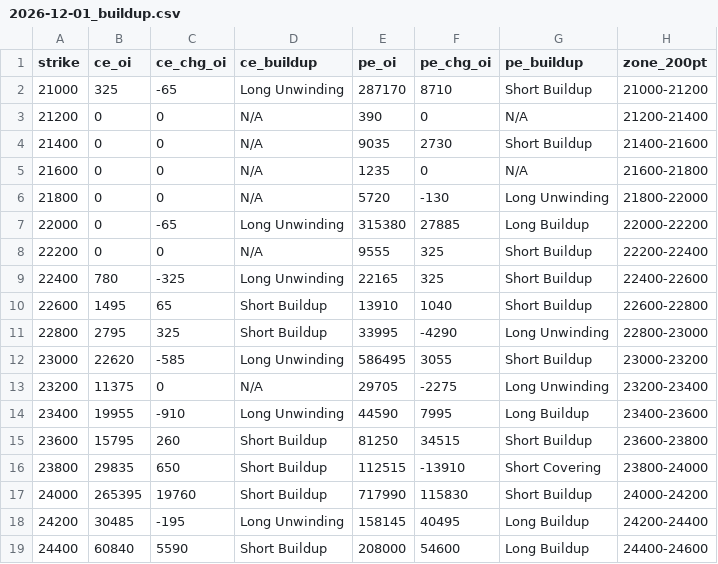
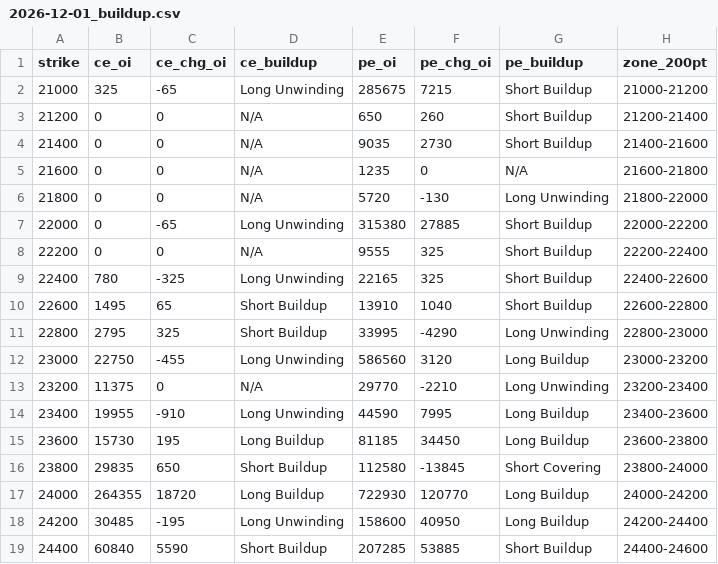
Before and after one commit to ddtambe/Nifty50_Options, a CSV file: data/2026-11-17/2026-12-01_buildup.csv, drawn as a sheet; only a part is shown; the diff covers the shown part only.

```diff
--- a/data/2026-11-17/2026-12-01_buildup.csv
+++ b/data/2026-11-17/2026-12-01_buildup.csv
@@ -1,4 +1,4 @@
 strike,ce_oi,ce_chg_oi,ce_buildup,pe_oi,pe_chg_oi,pe_buildup,zone_200pt
-21000,325,-65,Long Unwinding,287170,8710,Short Buildup,21000-21200
-21200,0,0,N/A,390,0,N/A,21200-21400
+21000,325,-65,Long Unwinding,285675,7215,Short Buildup,21000-21200
+21200,0,0,N/A,650,260,Short Buildup,21200-21400
 21400,0,0,N/A,9035,2730,Short Buildup,21400-21600
@@ -6,3 +6,3 @@ strike,ce_oi,ce_chg_oi,ce_buildup,pe_oi,pe_chg_oi,pe_buildup,zone_200pt
 21800,0,0,N/A,5720,-130,Long Unwinding,21800-22000
-22000,0,-65,Long Unwinding,315380,27885,Long Buildup,22000-22200
+22000,0,-65,Long Unwinding,315380,27885,Short Buildup,22000-22200
 22200,0,0,N/A,9555,325,Short Buildup,22200-22400
@@ -11,9 +11,9 @@ strike,ce_oi,ce_chg_oi,ce_buildup,pe_oi,pe_chg_oi,pe_buildup,zone_200pt
 22800,2795,325,Short Buildup,33995,-4290,Long Unwinding,22800-23000
-23000,22620,-585,Long Unwinding,586495,3055,Short Buildup,23000-23200
-23200,11375,0,N/A,29705,-2275,Long Unwinding,23200-23400
+23000,22750,-455,Long Unwinding,586560,3120,Long Buildup,23000-23200
+23200,11375,0,N/A,29770,-2210,Long Unwinding,23200-23400
 23400,19955,-910,Long Unwinding,44590,7995,Long Buildup,23400-23600
-23600,15795,260,Short Buildup,81250,34515,Short Buildup,23600-23800
-23800,29835,650,Short Buildup,112515,-13910,Short Covering,23800-24000
-24000,265395,19760,Short Buildup,717990,115830,Short Buildup,24000-24200
-24200,30485,-195,Long Unwinding,158145,40495,Long Buildup,24200-24400
-24400,60840,5590,Short Buildup,208000,54600,Long Buildup,24400-24600
+23600,15730,195,Long Buildup,81185,34450,Long Buildup,23600-23800
+23800,29835,650,Short Buildup,112580,-13845,Short Covering,23800-24000
+24000,264355,18720,Long Buildup,722930,120770,Long Buildup,24000-24200
+24200,30485,-195,Long Unwinding,158600,40950,Long Buildup,24200-24400
+24400,60840,5590,Short Buildup,207285,53885,Short Buildup,24400-24600
```
Also changed, not shown: 50 edited cells elsewhere in this file, data/2026-11-17/2026-11-23_buildup.csv, data/2026-11-17/2026-11-23_raw.csv, 4 other files.
